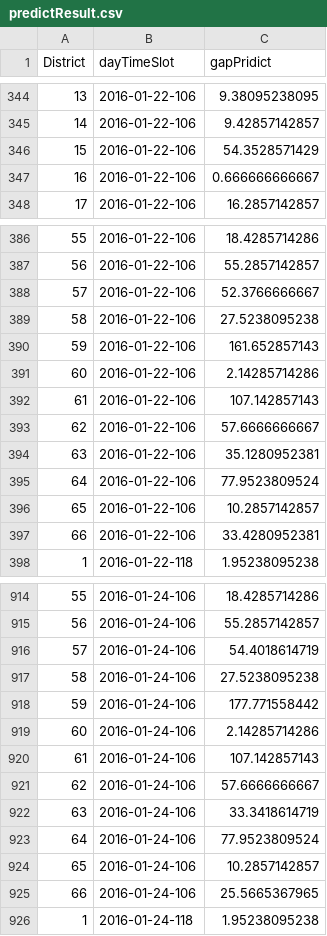
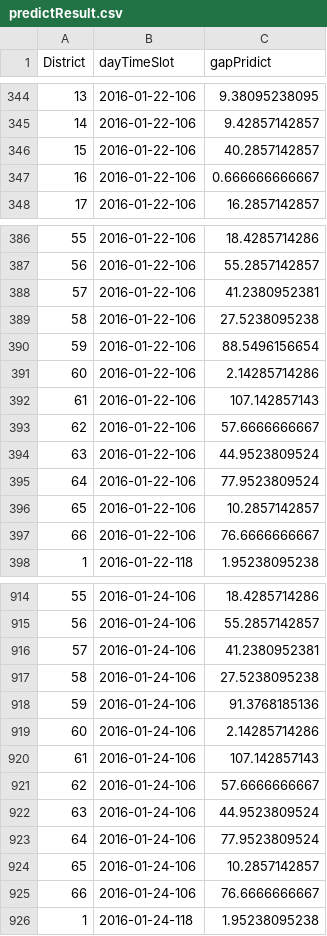
Before and after one commit to lixbbupt/DesertLizards, a CSV file: code/predictResult.csv, drawn as a sheet; only a part is shown, gaps mark what is left out; the diff covers the shown part only.

Commit message:
result

```diff
--- a/code/predictResult.csv
+++ b/code/predictResult.csv
@@ -345,3 +345,3 @@ District,dayTimeSlot,gapPridict
 14,2016-01-22-106,9.42857142857
-15,2016-01-22-106,54.3528571429
+15,2016-01-22-106,40.2857142857
 16,2016-01-22-106,0.666666666667
@@ -387,5 +387,5 @@ District,dayTimeSlot,gapPridict
 56,2016-01-22-106,55.2857142857
-57,2016-01-22-106,52.3766666667
+57,2016-01-22-106,41.2380952381
 58,2016-01-22-106,27.5238095238
-59,2016-01-22-106,161.652857143
+59,2016-01-22-106,88.5496156654
 60,2016-01-22-106,2.14285714286
@@ -393,6 +393,6 @@ District,dayTimeSlot,gapPridict
 62,2016-01-22-106,57.6666666667
-63,2016-01-22-106,35.1280952381
+63,2016-01-22-106,44.9523809524
 64,2016-01-22-106,77.9523809524
 65,2016-01-22-106,10.2857142857
-66,2016-01-22-106,33.4280952381
+66,2016-01-22-106,76.6666666667
 1,2016-01-22-118,1.95238095238
@@ -915,5 +915,5 @@ District,dayTimeSlot,gapPridict
 56,2016-01-24-106,55.2857142857
-57,2016-01-24-106,54.4018614719
+57,2016-01-24-106,41.2380952381
 58,2016-01-24-106,27.5238095238
-59,2016-01-24-106,177.771558442
+59,2016-01-24-106,91.3768185136
 60,2016-01-24-106,2.14285714286
@@ -921,6 +921,6 @@ District,dayTimeSlot,gapPridict
 62,2016-01-24-106,57.6666666667
-63,2016-01-24-106,33.3418614719
+63,2016-01-24-106,44.9523809524
 64,2016-01-24-106,77.9523809524
 65,2016-01-24-106,10.2857142857
-66,2016-01-24-106,25.5665367965
+66,2016-01-24-106,76.6666666667
 1,2016-01-24-118,1.95238095238
```
Also changed, not shown: 41 edited cells elsewhere in this file.
